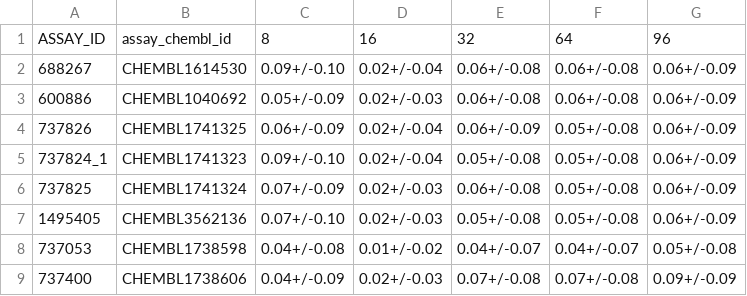
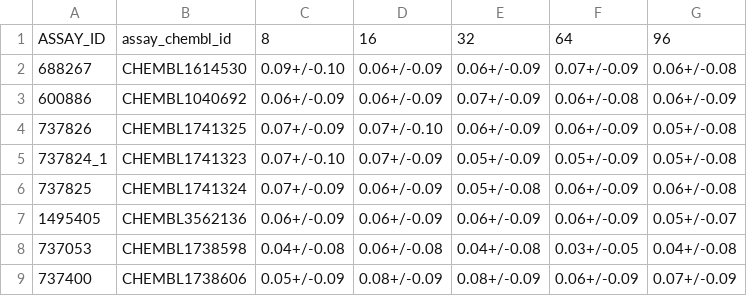
Before and after one commit to son-ha-264/FSL_CP, a CSV file: result/result_summary/maml_cp_dauprc_result_summary.csv, drawn as a sheet; only a part is shown; the diff covers the shown part only.

```diff
--- a/result/result_summary/maml_cp_dauprc_result_summary.csv
+++ b/result/result_summary/maml_cp_dauprc_result_summary.csv
@@ -1,9 +1,9 @@
 ASSAY_ID,assay_chembl_id,8,16,32,64,96
-688267,CHEMBL1614530,0.09+/-0.10,0.02+/-0.04,0.06+/-0.08,0.06+/-0.08,0.06+/-0.09
-600886,CHEMBL1040692,0.05+/-0.09,0.02+/-0.03,0.06+/-0.08,0.06+/-0.08,0.06+/-0.09
-737826,CHEMBL1741325,0.06+/-0.09,0.02+/-0.04,0.06+/-0.09,0.05+/-0.08,0.06+/-0.09
-737824_1,CHEMBL1741323,0.09+/-0.10,0.02+/-0.04,0.05+/-0.08,0.05+/-0.08,0.06+/-0.09
-737825,CHEMBL1741324,0.07+/-0.09,0.02+/-0.03,0.06+/-0.08,0.05+/-0.08,0.06+/-0.09
-1495405,CHEMBL3562136,0.07+/-0.10,0.02+/-0.03,0.05+/-0.08,0.05+/-0.08,0.06+/-0.09
-737053,CHEMBL1738598,0.04+/-0.08,0.01+/-0.02,0.04+/-0.07,0.04+/-0.07,0.05+/-0.08
-737400,CHEMBL1738606,0.04+/-0.09,0.02+/-0.03,0.07+/-0.08,0.07+/-0.08,0.09+/-0.09
+688267,CHEMBL1614530,0.09+/-0.10,0.06+/-0.09,0.06+/-0.09,0.07+/-0.09,0.06+/-0.08
+600886,CHEMBL1040692,0.06+/-0.09,0.06+/-0.09,0.07+/-0.09,0.06+/-0.08,0.06+/-0.09
+737826,CHEMBL1741325,0.07+/-0.09,0.07+/-0.10,0.06+/-0.09,0.06+/-0.09,0.05+/-0.08
+737824_1,CHEMBL1741323,0.07+/-0.10,0.07+/-0.09,0.05+/-0.09,0.05+/-0.09,0.05+/-0.08
+737825,CHEMBL1741324,0.07+/-0.09,0.06+/-0.09,0.05+/-0.08,0.06+/-0.09,0.06+/-0.08
+1495405,CHEMBL3562136,0.06+/-0.09,0.06+/-0.09,0.06+/-0.09,0.06+/-0.09,0.05+/-0.07
+737053,CHEMBL1738598,0.04+/-0.08,0.06+/-0.08,0.04+/-0.08,0.03+/-0.05,0.04+/-0.08
+737400,CHEMBL1738606,0.05+/-0.09,0.08+/-0.09,0.08+/-0.09,0.06+/-0.09,0.07+/-0.09
```
Also changed, not shown: 44 edited cells elsewhere in this file, result/result_summary/maml_cp_auroc_result_summary.csv, 12 other files.
